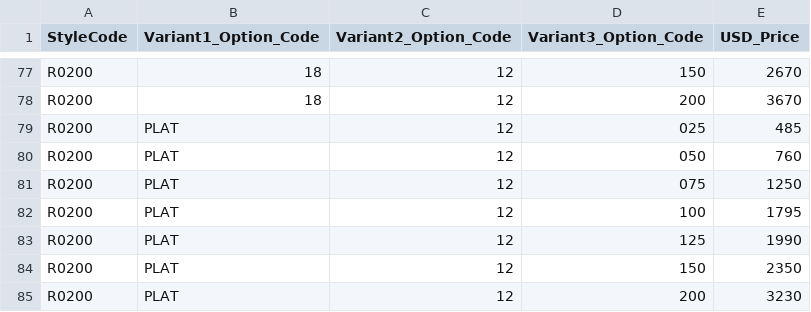
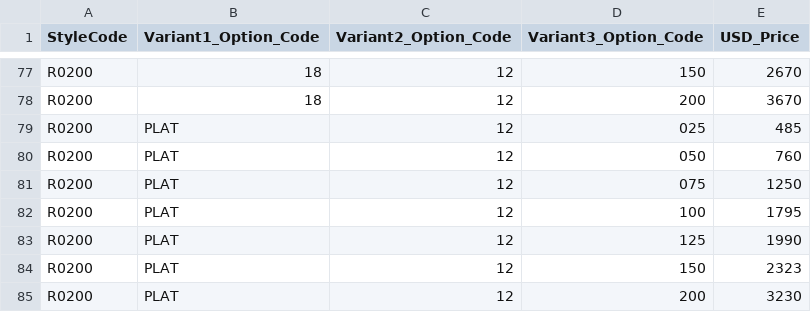
Before and after one commit to niravpmehta/jewelry-data, a CSV file: skus.csv, drawn as a sheet; only a part is shown, gaps mark what is left out.

Commit message:
Update skus.csv

```diff
--- a/skus.csv
+++ b/skus.csv
@@ -83,3 +83,3 @@ R0200,PLAT,12,100,1795
 R0200,PLAT,12,125,1990
-R0200,PLAT,12,150,2350
+R0200,PLAT,12,150,2323
 R0200,PLAT,12,200,3230
```
